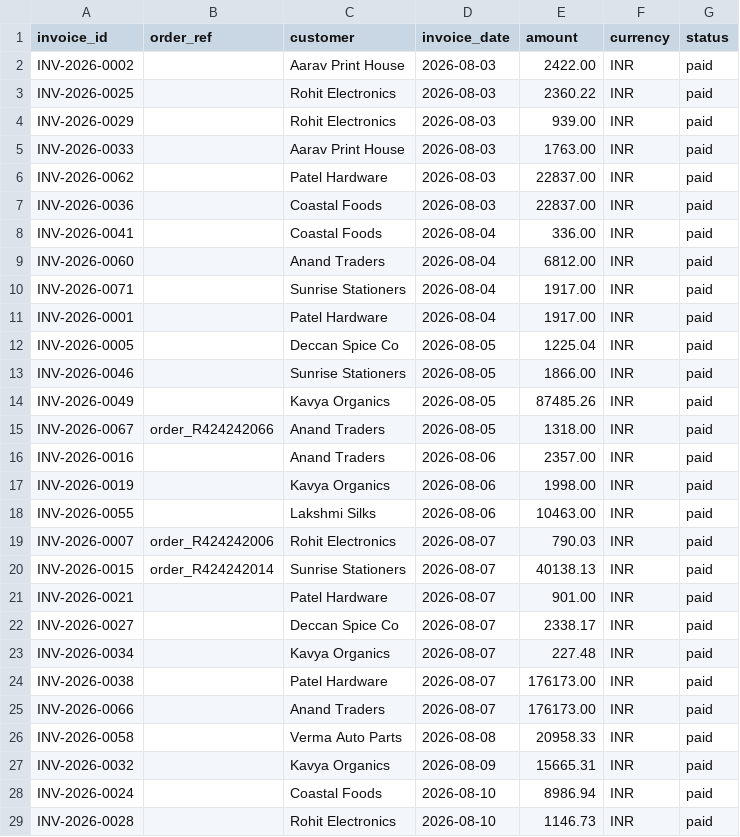
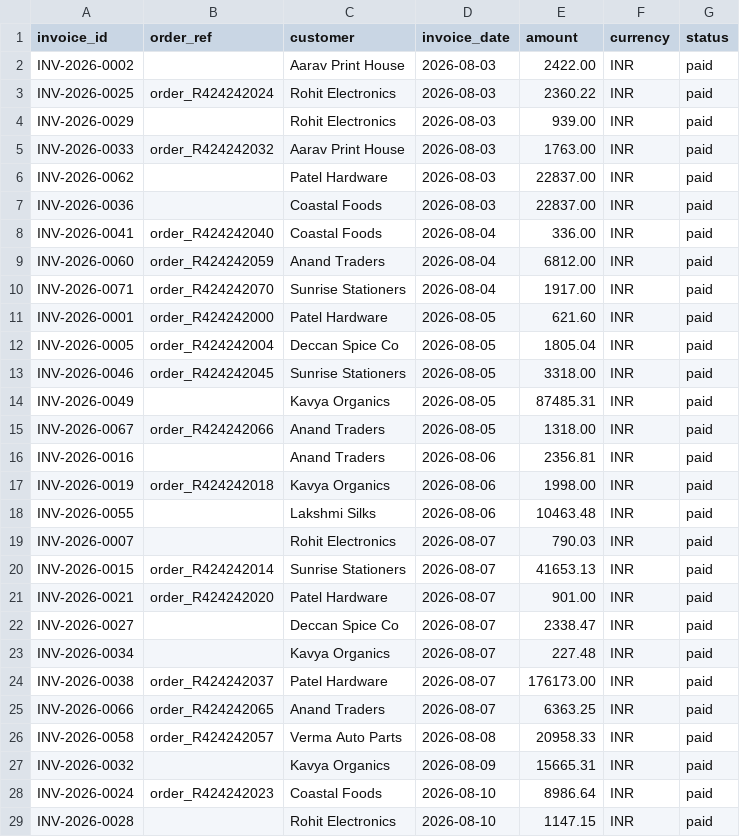
Before and after one commit to sanviq/recon, a CSV file: data/holdout/ledger.csv, drawn as a sheet; only a part is shown; the diff covers the shown part only.

```diff
--- a/data/holdout/ledger.csv
+++ b/data/holdout/ledger.csv
@@ -2,28 +2,28 @@ invoice_id,order_ref,customer,invoice_date,amount,currency,status
 INV-2026-0002,,Aarav Print House,2026-08-03,2422.00,INR,paid
-INV-2026-0025,,Rohit Electronics,2026-08-03,2360.22,INR,paid
+INV-2026-0025,order_R424242024,Rohit Electronics,2026-08-03,2360.22,INR,paid
 INV-2026-0029,,Rohit Electronics,2026-08-03,939.00,INR,paid
-INV-2026-0033,,Aarav Print House,2026-08-03,1763.00,INR,paid
+INV-2026-0033,order_R424242032,Aarav Print House,2026-08-03,1763.00,INR,paid
 INV-2026-0062,,Patel Hardware,2026-08-03,22837.00,INR,paid
 INV-2026-0036,,Coastal Foods,2026-08-03,22837.00,INR,paid
-INV-2026-0041,,Coastal Foods,2026-08-04,336.00,INR,paid
-INV-2026-0060,,Anand Traders,2026-08-04,6812.00,INR,paid
-INV-2026-0071,,Sunrise Stationers,2026-08-04,1917.00,INR,paid
-INV-2026-0001,,Patel Hardware,2026-08-04,1917.00,INR,paid
-INV-2026-0005,,Deccan Spice Co,2026-08-05,1225.04,INR,paid
-INV-2026-0046,,Sunrise Stationers,2026-08-05,1866.00,INR,paid
-INV-2026-0049,,Kavya Organics,2026-08-05,87485.26,INR,paid
+INV-2026-0041,order_R424242040,Coastal Foods,2026-08-04,336.00,INR,paid
+INV-2026-0060,order_R424242059,Anand Traders,2026-08-04,6812.00,INR,paid
+INV-2026-0071,order_R424242070,Sunrise Stationers,2026-08-04,1917.00,INR,paid
+INV-2026-0001,order_R424242000,Patel Hardware,2026-08-05,621.60,INR,paid
+INV-2026-0005,order_R424242004,Deccan Spice Co,2026-08-05,1805.04,INR,paid
+INV-2026-0046,order_R424242045,Sunrise Stationers,2026-08-05,3318.00,INR,paid
+INV-2026-0049,,Kavya Organics,2026-08-05,87485.31,INR,paid
 INV-2026-0067,order_R424242066,Anand Traders,2026-08-05,1318.00,INR,paid
-INV-2026-0016,,Anand Traders,2026-08-06,2357.00,INR,paid
-INV-2026-0019,,Kavya Organics,2026-08-06,1998.00,INR,paid
-INV-2026-0055,,Lakshmi Silks,2026-08-06,10463.00,INR,paid
-INV-2026-0007,order_R424242006,Rohit Electronics,2026-08-07,790.03,INR,paid
-INV-2026-0015,order_R424242014,Sunrise Stationers,2026-08-07,40138.13,INR,paid
-INV-2026-0021,,Patel Hardware,2026-08-07,901.00,INR,paid
-INV-2026-0027,,Deccan Spice Co,2026-08-07,2338.17,INR,paid
+INV-2026-0016,,Anand Traders,2026-08-06,2356.81,INR,paid
+INV-2026-0019,order_R424242018,Kavya Organics,2026-08-06,1998.00,INR,paid
+INV-2026-0055,,Lakshmi Silks,2026-08-06,10463.48,INR,paid
+INV-2026-0007,,Rohit Electronics,2026-08-07,790.03,INR,paid
+INV-2026-0015,order_R424242014,Sunrise Stationers,2026-08-07,41653.13,INR,paid
+INV-2026-0021,order_R424242020,Patel Hardware,2026-08-07,901.00,INR,paid
+INV-2026-0027,,Deccan Spice Co,2026-08-07,2338.47,INR,paid
 INV-2026-0034,,Kavya Organics,2026-08-07,227.48,INR,paid
-INV-2026-0038,,Patel Hardware,2026-08-07,176173.00,INR,paid
-INV-2026-0066,,Anand Traders,2026-08-07,176173.00,INR,paid
-INV-2026-0058,,Verma Auto Parts,2026-08-08,20958.33,INR,paid
+INV-2026-0038,order_R424242037,Patel Hardware,2026-08-07,176173.00,INR,paid
+INV-2026-0066,order_R424242065,Anand Traders,2026-08-07,6363.25,INR,paid
+INV-2026-0058,order_R424242057,Verma Auto Parts,2026-08-08,20958.33,INR,paid
 INV-2026-0032,,Kavya Organics,2026-08-09,15665.31,INR,paid
-INV-2026-0024,,Coastal Foods,2026-08-10,8986.94,INR,paid
-INV-2026-0028,,Rohit Electronics,2026-08-10,1146.73,INR,paid
+INV-2026-0024,order_R424242023,Coastal Foods,2026-08-10,8986.64,INR,paid
+INV-2026-0028,,Rohit Electronics,2026-08-10,1147.15,INR,paid
```
Also changed, not shown: 35 edited cells elsewhere in this file, data/demo/bank_statement.csv, data/holdout/bank_statement.csv, 17 other files.
